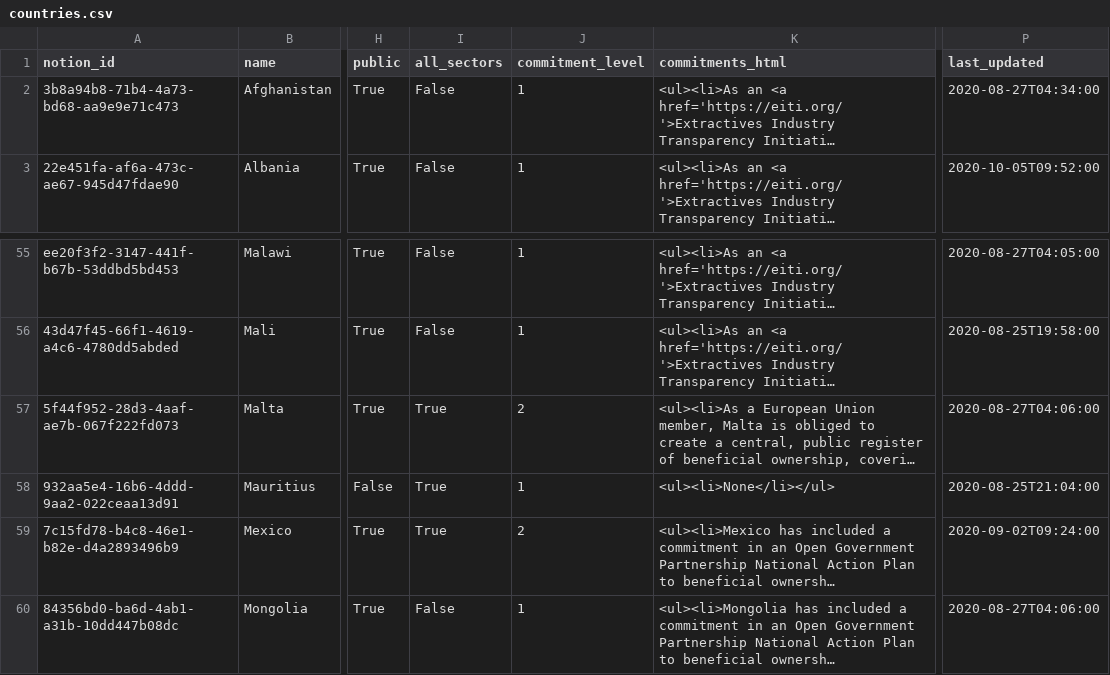
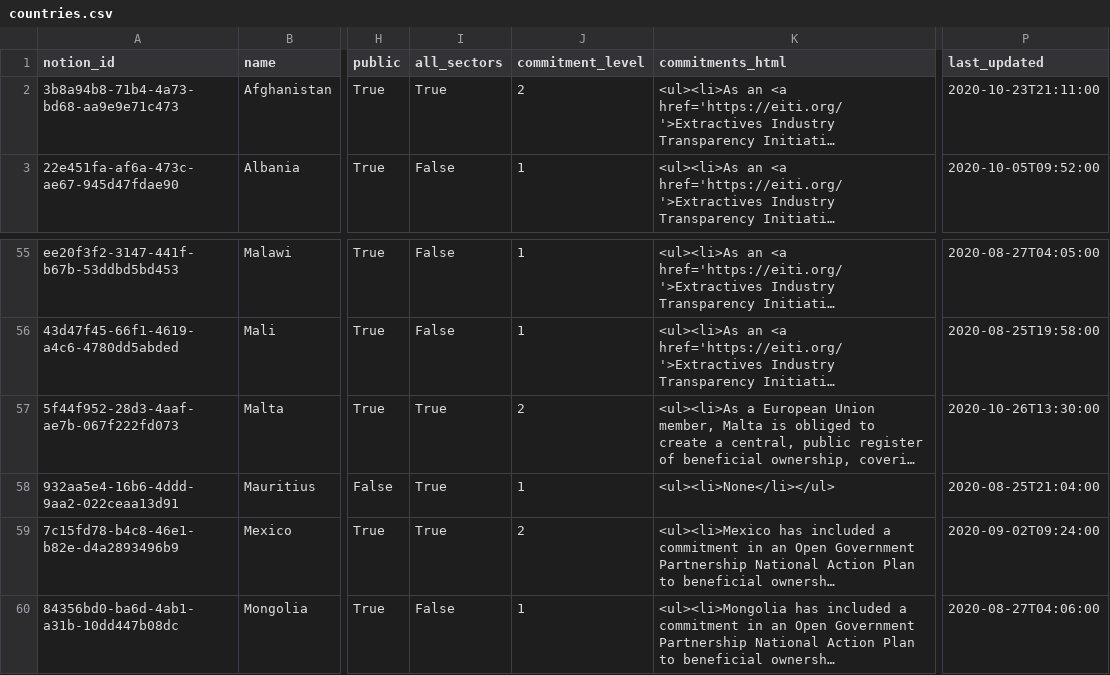
Before and after one commit to openownership/openownership.beta, a CSV file: _data/countries.csv, drawn as a sheet; only a part is shown, gaps mark what is left out; long unchanged cells end in …; the diff names each change by its address in the sheet, - before the commit and + after, or states it on an @@ line.

Commit message:
Updated Countries and 3 other files

```diff
--- a/_data/countries.csv
+++ b/_data/countries.csv
-I2 (all_sectors): False
+I2 (all_sectors): True
-J2 (commitment_level): 1
+J2 (commitment_level): 2
-P2 (last_updated): 2020-08-27T04:34:00
+P2 (last_updated): 2020-10-23T21:11:00
-P57 (last_updated): 2020-08-27T04:06:00
+P57 (last_updated): 2020-10-26T13:30:00
```
Also changed, not shown: _data/regimes.csv, 2 other files.
